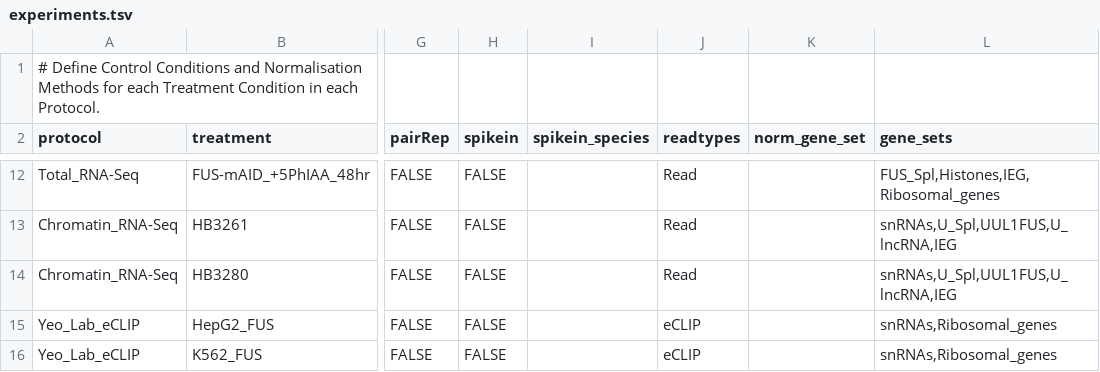
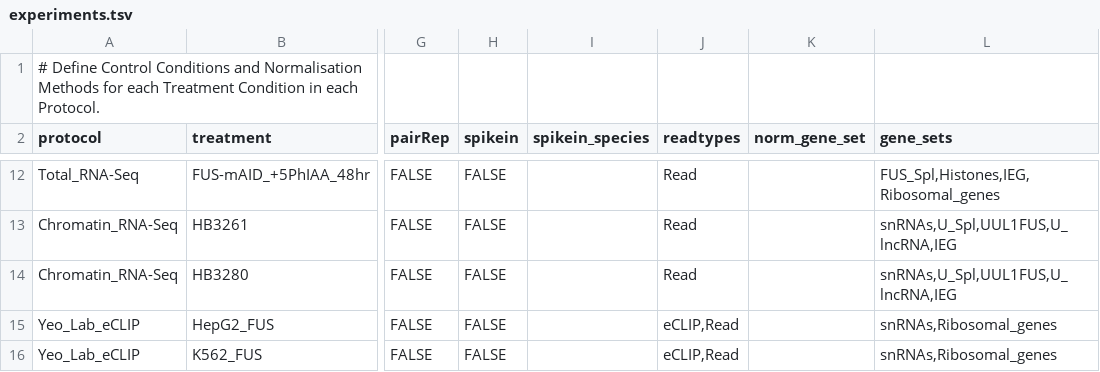
Before and after one commit to AngLi9849/RNASeqSnakemake, a TSV file: config/experiments.tsv, drawn as a sheet; only a part is shown, gaps mark what is left out; the diff names each change by its address in the sheet, - before the commit and + after, or states it on an @@ line.

```diff
--- a/config/experiments.tsv
+++ b/config/experiments.tsv
-J15:J16 (readtypes): eCLIP
+J15:J16 (readtypes): eCLIP,Read
```
Also changed, not shown: config/groups.tsv, 15 other files.
